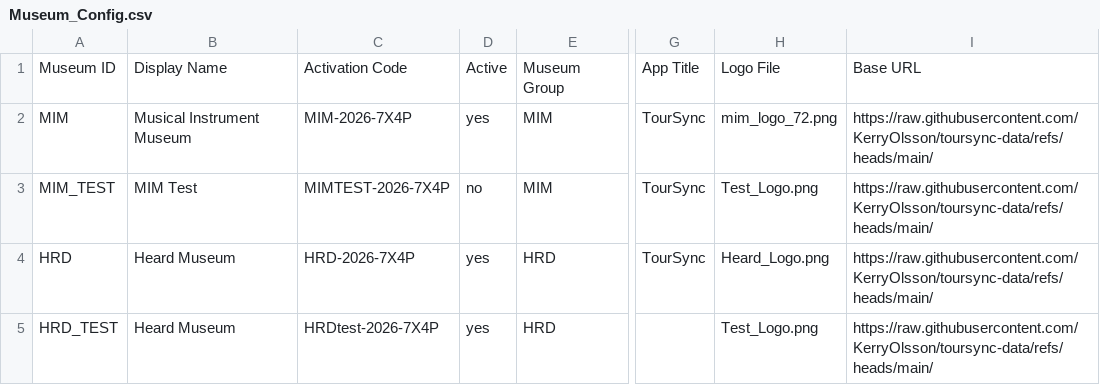
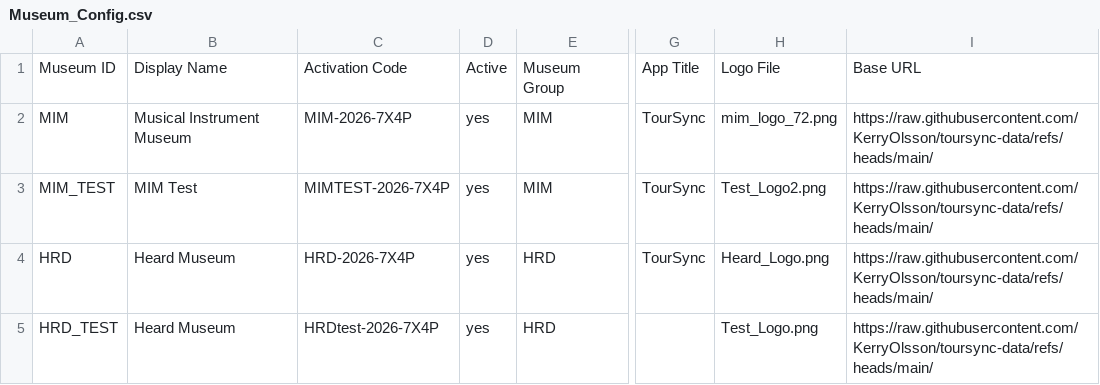
Before and after one commit to KerryOlsson/toursync-data, a CSV file: Museum_Config.csv, drawn as a sheet; only a part is shown, gaps mark what is left out; the diff names each change by its address in the sheet, - before the commit and + after, or states it on an @@ line.

Commit message:
Update Museum_Config.csv

```diff
--- a/Museum_Config.csv
+++ b/Museum_Config.csv
-D3: no
+D3: yes
-H3: Test_Logo.png
+H3: Test_Logo2.png
```
